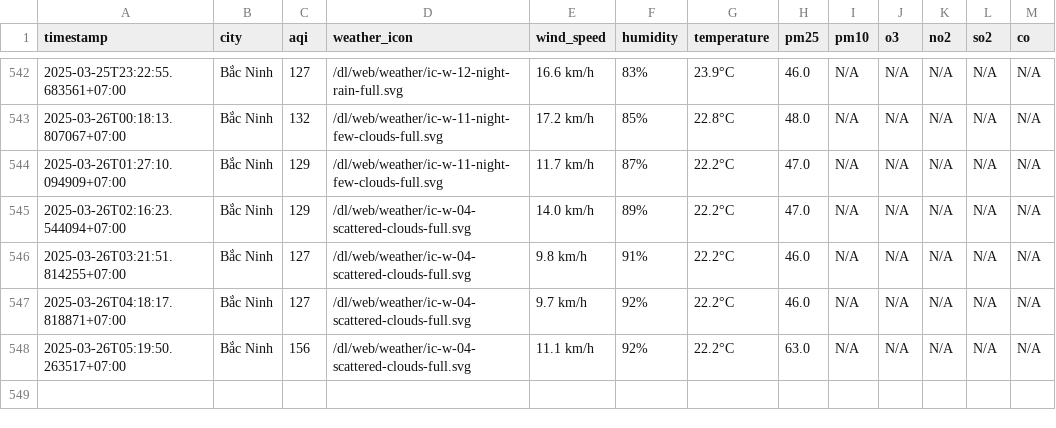
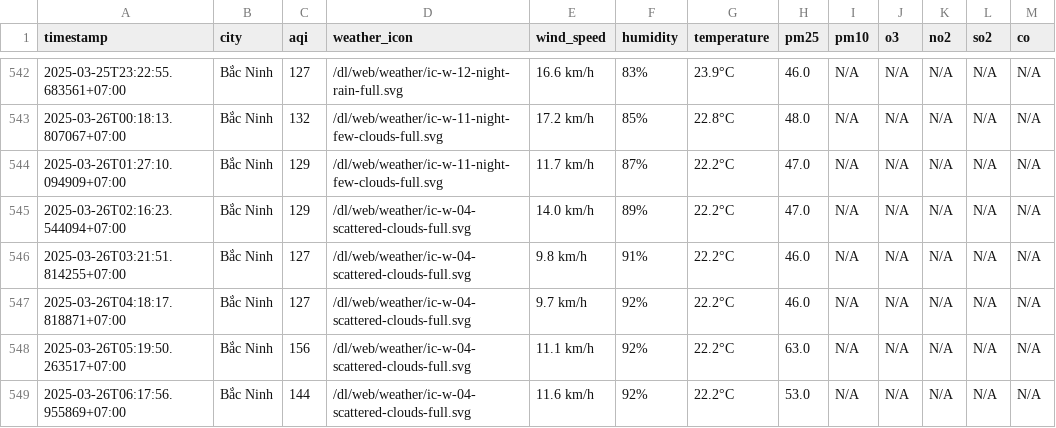
Before and after one commit to dothang08/thu_nghiem, a CSV file: result/bac-ninh/aqi_bac-ninh_2025_mar.csv, drawn as a sheet; only a part is shown, gaps mark what is left out.

```diff
--- a/result/bac-ninh/aqi_bac-ninh_2025_mar.csv
+++ b/result/bac-ninh/aqi_bac-ninh_2025_mar.csv
@@ -548 +548,2 @@ timestamp,city,aqi,weather_icon,wind_speed,humidity,temperature,pm25,pm10,o3,no2
 2025-03-26T05:19:50.263517+07:00,Bắc Ninh,156,/dl/web/weather/ic-w-04-scattered-clouds-full.svg,11.1 km/h,92%,22.2°C,63.0,N/A,N/A,N/A,N/A,N/A
+2025-03-26T06:17:56.955869+07:00,Bắc Ninh,144,/dl/web/weather/ic-w-04-scattered-clouds-full.svg,11.6 km/h,92%,22.2°C,53.0,N/A,N/A,N/A,N/A,N/A
```
Also changed, not shown: aqi_selected_cities.csv, result/hai-duong/aqi_hai-duong_2025_mar.csv, 10 other files.
